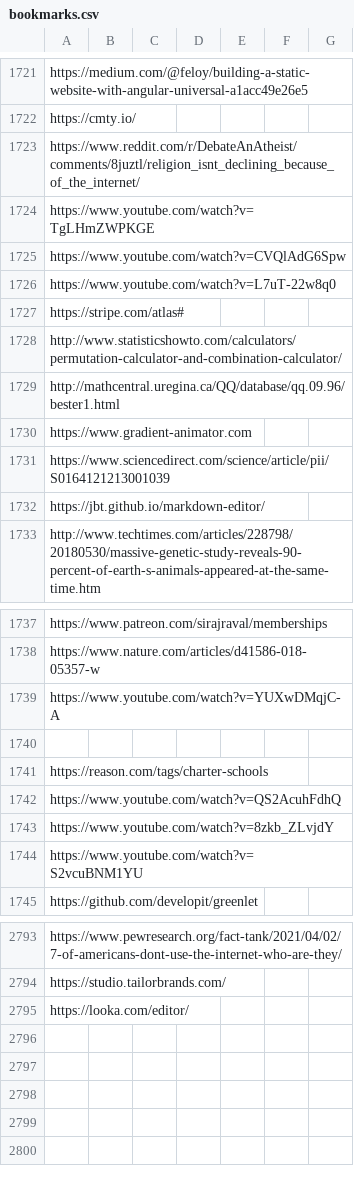
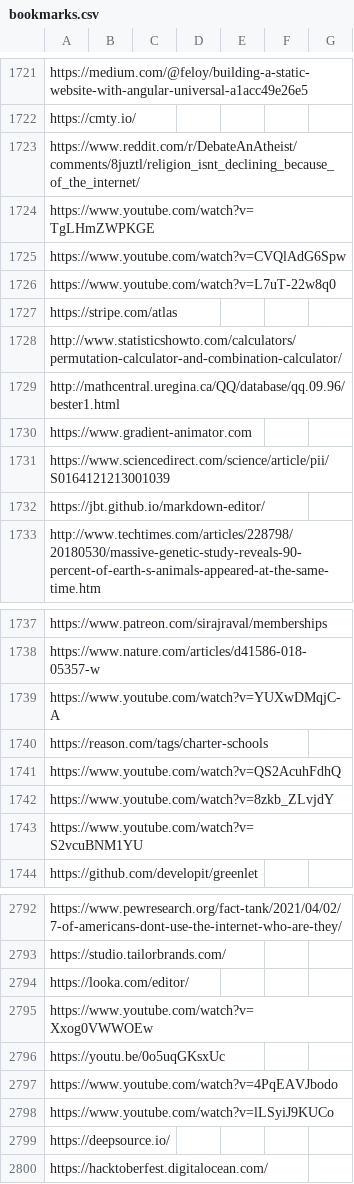
Before and after one commit to Vandivier/site-materials, a CSV file: bookmarks.csv, drawn as a sheet; only a part is shown, gaps mark what is left out.

Commit message:
feat: bookmarks

```diff
--- a/bookmarks.csv
+++ b/bookmarks.csv
@@ -1726,3 +1726,3 @@ https://www.youtube.com/watch?v=CVQlAdG6Spw
 https://www.youtube.com/watch?v=L7uT-22w8q0
-https://stripe.com/atlas#
+https://stripe.com/atlas
 http://www.statisticshowto.com/calculators/permutation-calculator-and-combination-calculator/
@@ -1739,3 +1739,2 @@ https://www.nature.com/articles/d41586-018-05357-w
 https://www.youtube.com/watch?v=YUXwDMqjC-A
-
 https://reason.com/tags/charter-schools
@@ -2795 +2794,7 @@ https://studio.tailorbrands.com/
 https://looka.com/editor/
+https://www.youtube.com/watch?v=Xxog0VWWOEw
+https://youtu.be/0o5uqGKsxUc
+https://www.youtube.com/watch?v=4PqEAVJbodo
+https://www.youtube.com/watch?v=lLSyiJ9KUCo
+https://deepsource.io/
+https://hacktoberfest.digitalocean.com/
```
